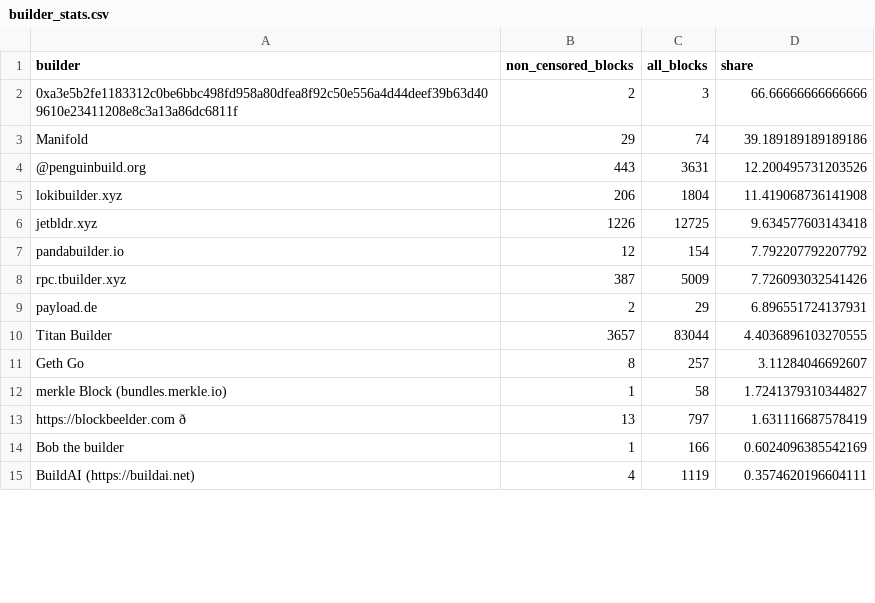
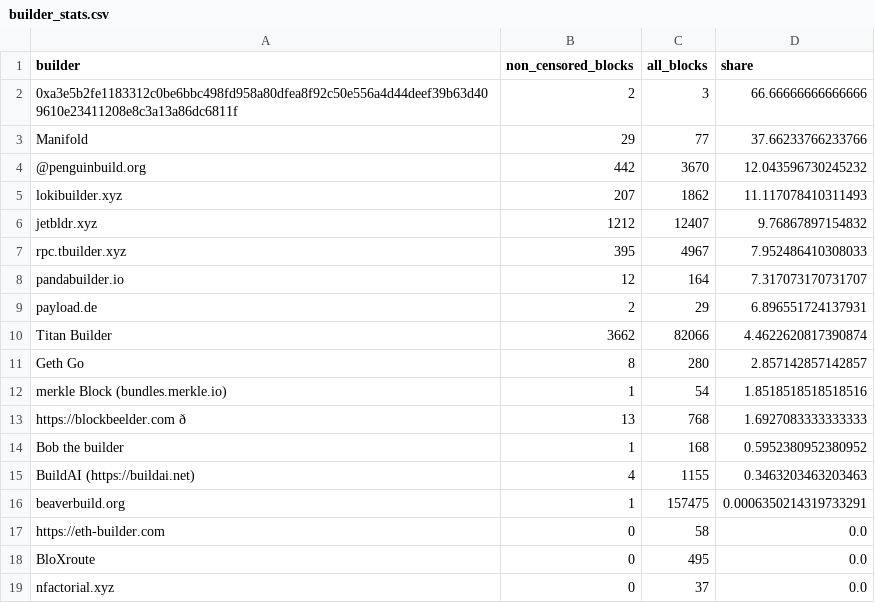
Before and after one commit to nerolation/censorship.pics, a CSV file: data/builder_stats.csv, drawn as a sheet; only a part is shown; removed rows and columns are numbered as before the commit, all else as after; the diff covers the shown part only; the diff names each change by its address in the sheet, - before the commit and + after, or states it on an @@ line.

```diff
--- a/data/builder_stats.csv
+++ b/data/builder_stats.csv
-C3 (all_blocks): 74
+C3 (all_blocks): 77
-D3 (share): 39.189189189189186
+D3 (share): 37.66233766233766
-B4 (non_censored_blocks): 443
+B4 (non_censored_blocks): 442
-C4 (all_blocks): 3631
+C4 (all_blocks): 3670
-D4 (share): 12.200495731203526
+D4 (share): 12.043596730245232
-B5 (non_censored_blocks): 206
+B5 (non_censored_blocks): 207
-C5 (all_blocks): 1804
+C5 (all_blocks): 1862
-D5 (share): 11.419068736141908
+D5 (share): 11.117078410311493
-B6 (non_censored_blocks): 1226
+B6 (non_censored_blocks): 1212
-C6 (all_blocks): 12725
+C6 (all_blocks): 12407
-D6 (share): 9.634577603143418
+D6 (share): 9.76867897154832
+row 7: rpc.tbuilder.xyz | 395 | 4967 | 7.952486410308033
-C8 (all_blocks): 154
+C8 (all_blocks): 164
-D8 (share): 7.792207792207792
+D8 (share): 7.317073170731707
-row 8: rpc.tbuilder.xyz | 387 | 5009 | 7.726093032541426
-B10 (non_censored_blocks): 3657
+B10 (non_censored_blocks): 3662
-C10 (all_blocks): 83044
+C10 (all_blocks): 82066
-D10 (share): 4.4036896103270555
+D10 (share): 4.4622620817390874
-C11 (all_blocks): 257
+C11 (all_blocks): 280
-D11 (share): 3.11284046692607
+D11 (share): 2.857142857142857
-C12 (all_blocks): 58
+C12 (all_blocks): 54
-D12 (share): 1.7241379310344827
+D12 (share): 1.8518518518518516
-C13 (all_blocks): 797
+C13 (all_blocks): 768
-D13 (share): 1.631116687578419
+D13 (share): 1.6927083333333333
-C14 (all_blocks): 166
+C14 (all_blocks): 168
-D14 (share): 0.6024096385542169
+D14 (share): 0.5952380952380952
-C15 (all_blocks): 1119
+C15 (all_blocks): 1155
-D15 (share): 0.3574620196604111
+D15 (share): 0.3463203463203463
+row 16: beaverbuild.org | 1 | 157475 | 0.0006350214319733291
+row 17: https://eth-builder.com | 0 | 58 | 0.0
+row 18: BloXroute | 0 | 495 | 0.0
@@ row 38 moved to row 19: nfactorial.xyz @@
```
Also changed, not shown: 11 added rows, 15 removed rows, 4 moved rows and 3 edited cells elsewhere in this file, data/builder_censorship_share.csv, data/censorship_stats.csv, 4 other files.
